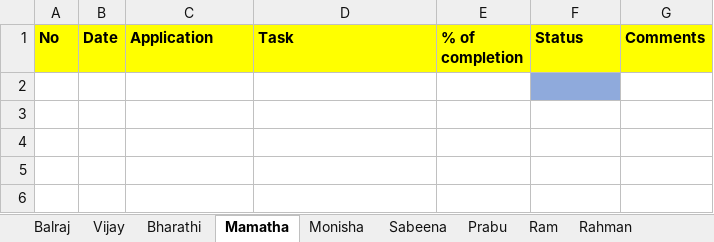
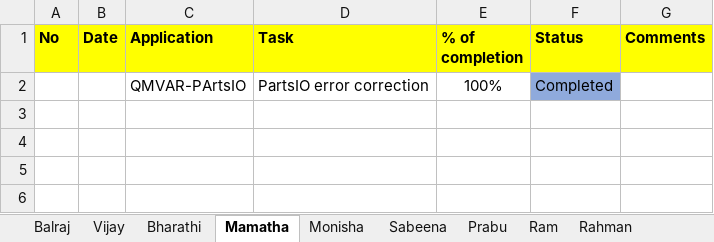
Before and after one commit to tcbalaji/DailyTracker, an Excel workbook: REVER_DailyTracker_20200630.xlsx, sheet Mamatha, drawn as a sheet; only a part is shown; values as stored, in another font and other column widths than the file's, no borders; the diff names each change by its address in the sheet, - before the commit and + after, or states it on an @@ line.

```diff
--- a/REVER_DailyTracker_20200630.xlsx (sheet Mamatha)
+++ b/REVER_DailyTracker_20200630.xlsx (sheet Mamatha)
-row 2: (empty)
+row 2:  |  | QMVAR-PArtsIO | PartsIO error correction | 100% | Completed
```
Also changed, not shown: REVER_DailyTracker_20200629.xlsx, REVER_DailyTracker_20200702.xlsx, 1 other file.
